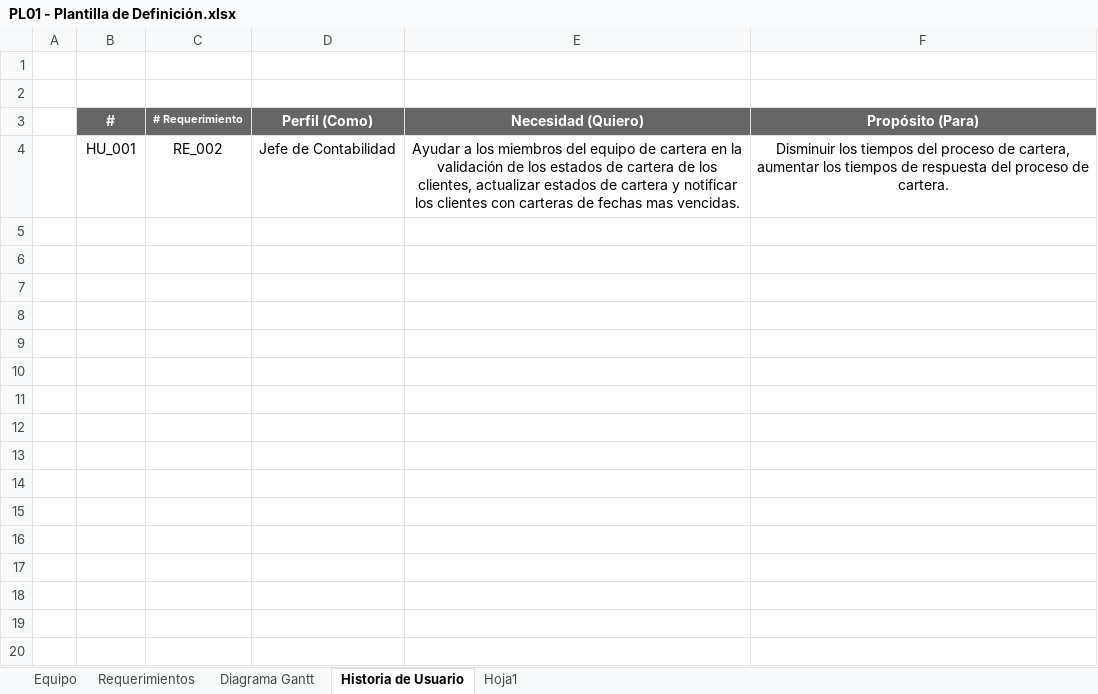
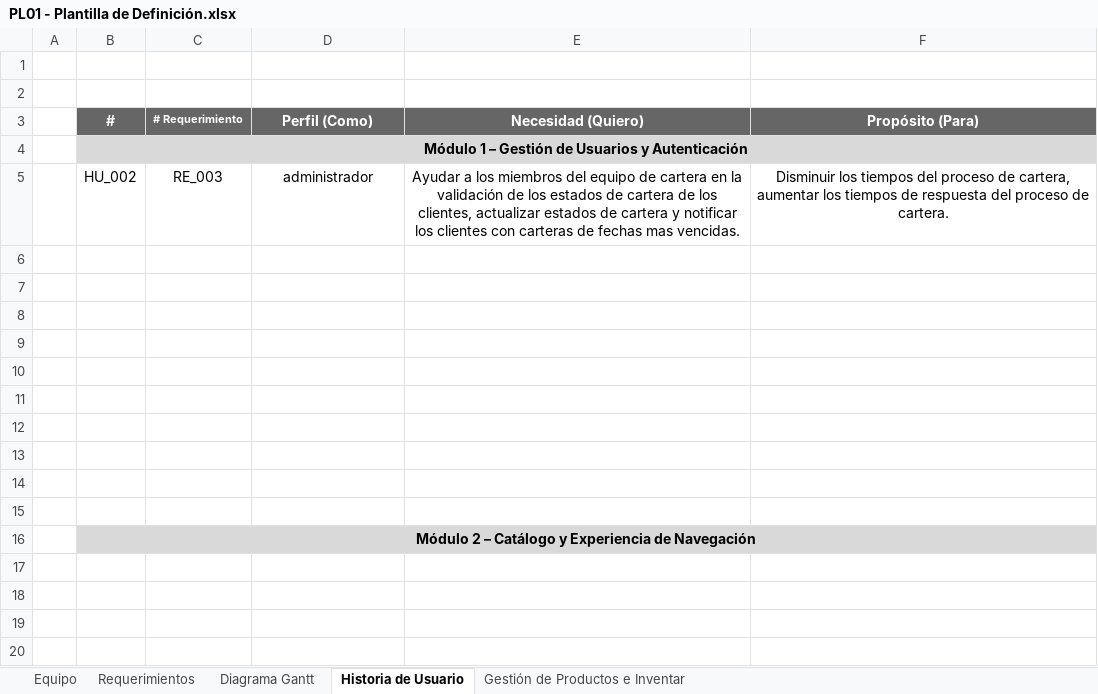
Before and after one commit to Katherin-22/Innovation_Fusion, an Excel workbook: 01_proyecto/trim1/01_contextualizacion_proyecto/PL01 - Plantilla de Definición.xlsx, sheet Historia de Usuario, drawn as a sheet; only a part is shown; values as stored, in another font and other column widths than the file's, no borders; addresses are those after the commit; the diff covers the shown part only; the diff names each change by its address in the sheet, - before the commit and + after, or states it on an @@ line.

Commit message:
agregar adelantos scrum

```diff
--- a/01_proyecto/trim1/01_contextualizacion_proyecto/PL01 - Plantilla de Definición.xlsx (sheet Historia de Usuario)
+++ b/01_proyecto/trim1/01_contextualizacion_proyecto/PL01 - Plantilla de Definición.xlsx (sheet Historia de Usuario)
-sheet tab: Hoja1
+sheet tab: Gestión de Productos e Inventar
+row 4:  | Módulo 1 – Gestión de Usuarios y Autenticación
-B5 (#): HU_001
+B5 (#): HU_002
-C5 (# Requerimiento): RE_002
+C5 (# Requerimiento): RE_003
-D5 (Perfil (Como)): Jefe de Contabilidad
+D5 (Perfil (Como)): administrador
+row 6: (empty)
+row 7: (empty)
+row 8: (empty)
+row 9: (empty)
+row 10: (empty)
+row 11: (empty)
+row 12: (empty)
+row 13: (empty)
+row 14: (empty)
+row 15: (empty)
+row 16:  | Módulo 2 – Catálogo y Experiencia de Navegación
+row 17: (empty)
+row 18: (empty)
+row 19: (empty)
+row 20: (empty)
```
Also changed, not shown: 73 added rows elsewhere in this sheet, sheet Gestión de Productos e Inventar.
